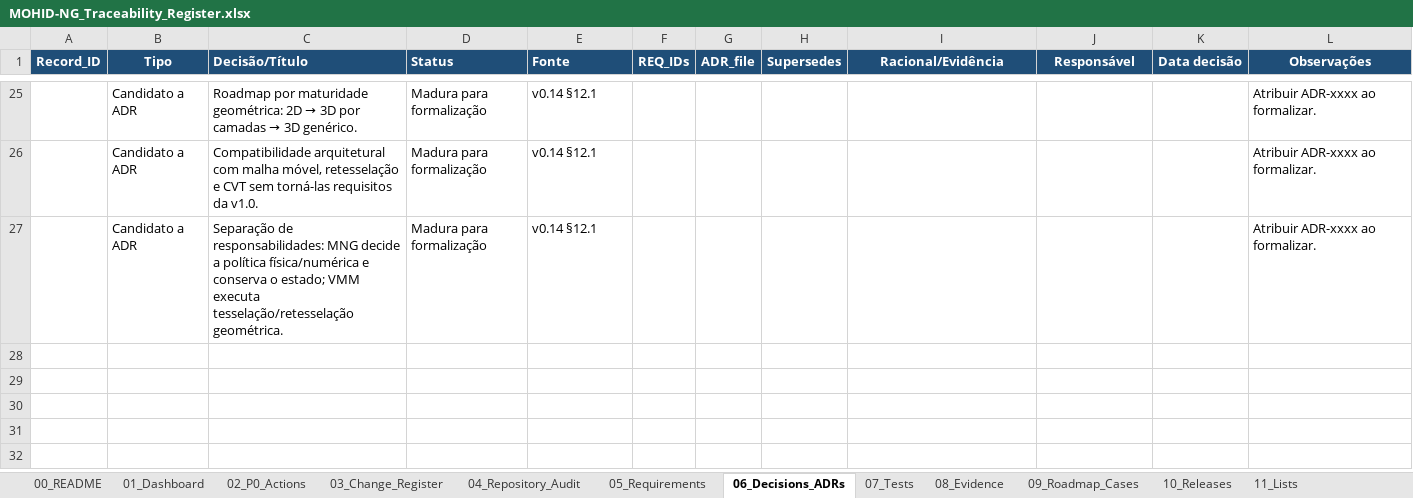
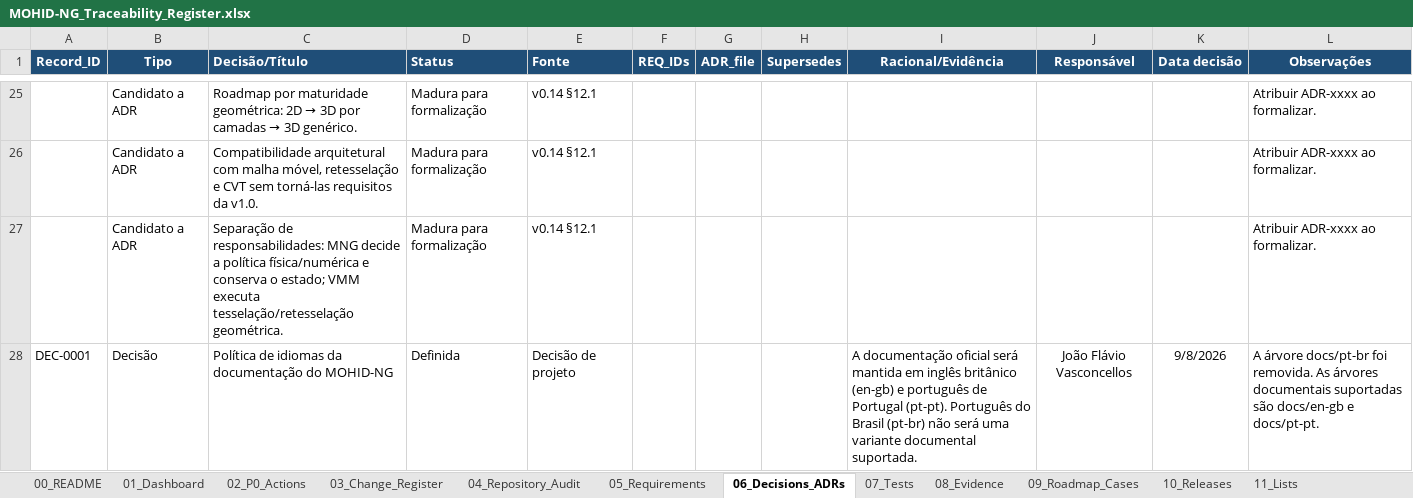
Before and after one commit to voronoimeshmaker/MohidNG, an Excel workbook: planning/traceability/MOHID-NG_Traceability_Register.xlsx, sheet 06_Decisions_ADRs, drawn as a sheet; only a part is shown, gaps mark what is left out; values as stored, in another font and other column widths than the file's, no borders; table styles not drawn; the diff names each change by its address in the sheet, - before the commit and + after, or states it on an @@ line.

Commit message:
Align licensing and documentation language policy
Atualiza a política de licenciamento e de idiomas da documentação do MOHID-NG. O commit consolida a adoção da MPL-2.0 na documentação associada, atualiza o tratamento de dependências de terceiros, define en-gb e pt-pt como variantes oficiais da documentação, remove a árvore docs/pt-br, substitui a validação trilíngue por bilíngue no CI e nos validadores, atualiza os índices e planos de documentação e registra a decisão na planilha de rastreabilidade.

```diff
--- a/planning/traceability/MOHID-NG_Traceability_Register.xlsx (sheet 06_Decisions_ADRs)
+++ b/planning/traceability/MOHID-NG_Traceability_Register.xlsx (sheet 06_Decisions_ADRs)
+row 28: DEC-0001 | Decisão | Política de idiomas da documentação do MOHID-NG | Definida | Decisão de projeto |  |  |  | A documentação oficial será mantida em inglês britânico (en-gb) e português de Portugal (pt-pt). Português do Brasil (pt-br) não será uma variante documental suportada. | João Flávio Vasconcellos | 9/8/2026 | A árvore docs/pt-br foi removida. As árvores documentais suportadas são docs/en-gb e docs/pt-pt.
```
Also changed, not shown: sheet 00_README, charts or pictures, 25 other files.
